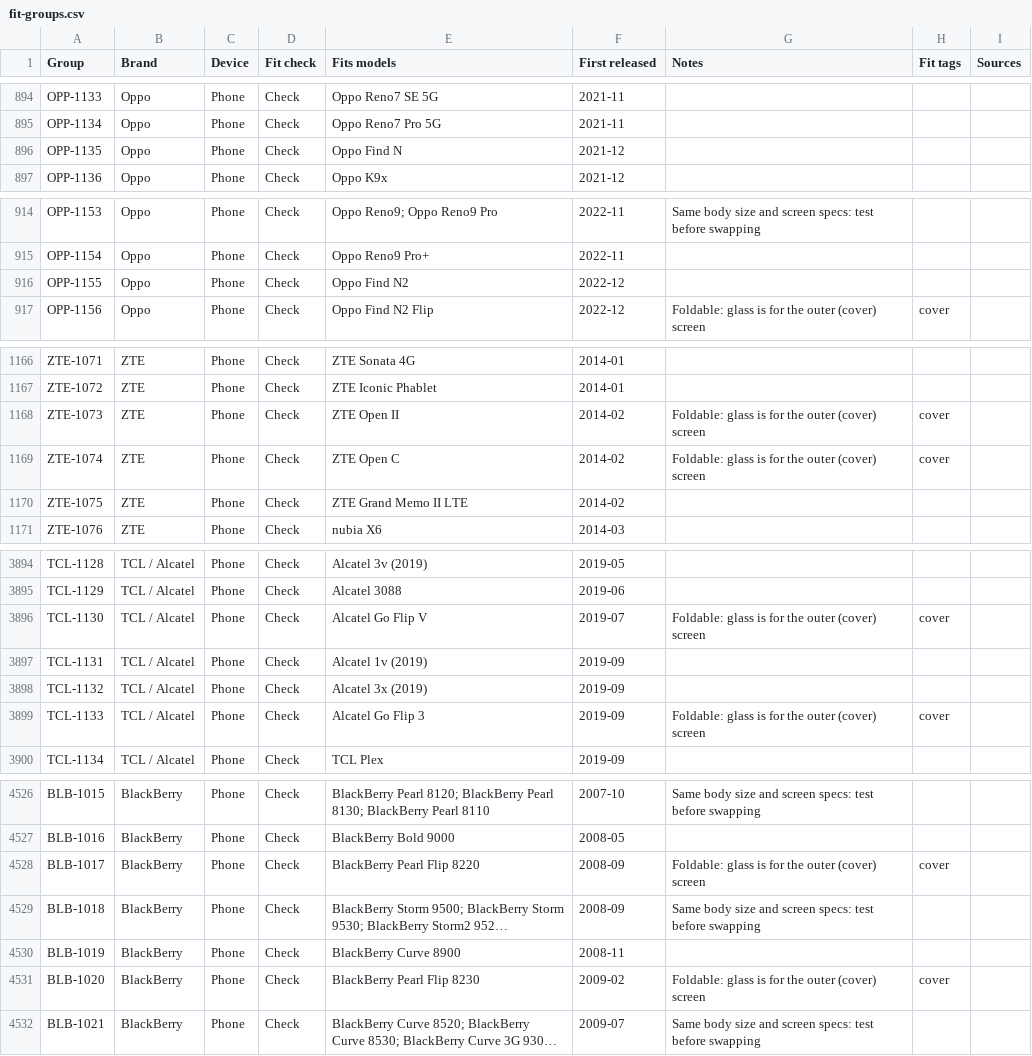
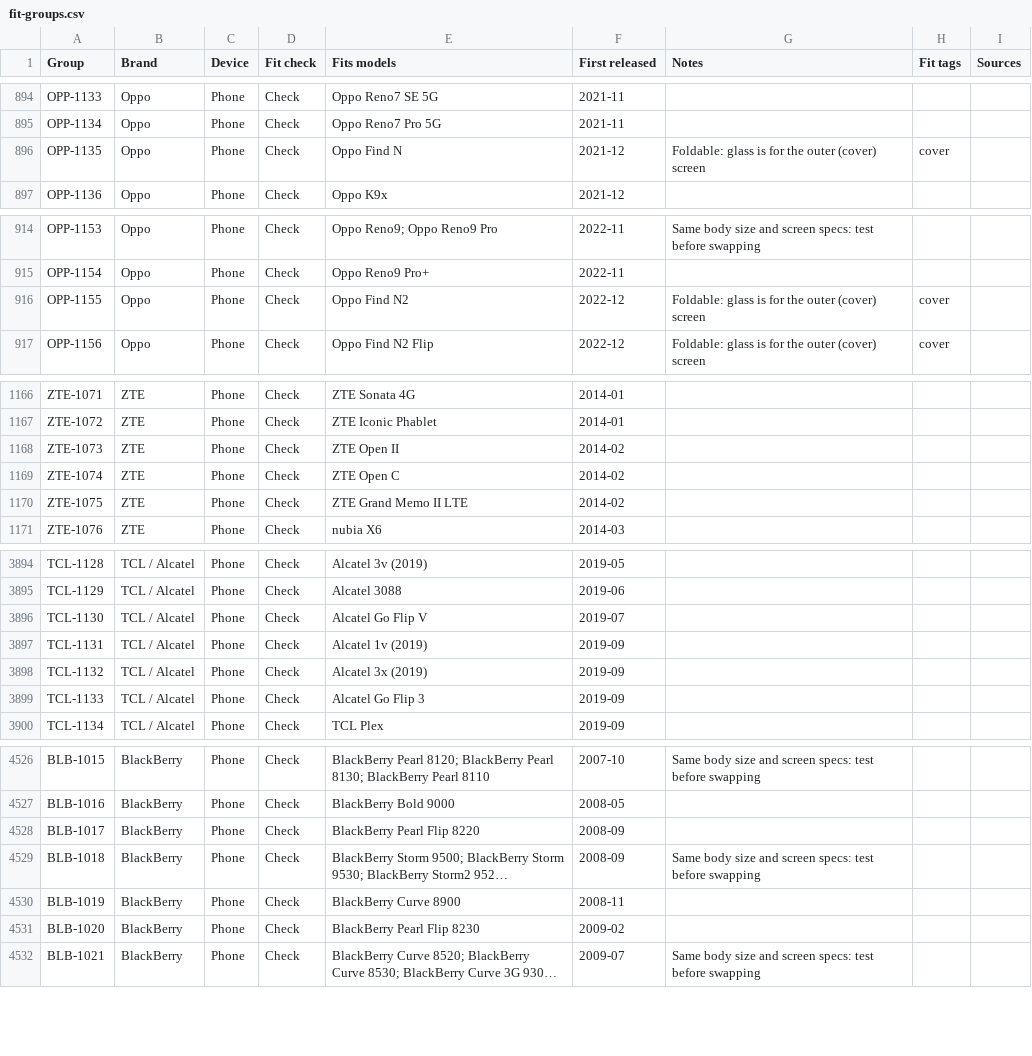
Before and after one commit to WelFedTed/tempered, a CSV file: docs/data/fit-groups.csv, drawn as a sheet; only a part is shown, gaps mark what is left out; long unchanged cells end in …; the diff covers the shown part only; the diff names each change by its address in the sheet, - before the commit and + after, or states it on an @@ line.

```diff
--- a/docs/data/fit-groups.csv
+++ b/docs/data/fit-groups.csv
-G896 (Notes): (empty)
+G896 (Notes): Foldable: glass is for the outer (cover) screen
-H896 (Fit tags): (empty)
+H896 (Fit tags): cover
-G916 (Notes): (empty)
+G916 (Notes): Foldable: glass is for the outer (cover) screen
-H916 (Fit tags): (empty)
+H916 (Fit tags): cover
-G1168:G1169 (Notes): Foldable: glass is for the outer (cover) screen
+G1168:G1169 (Notes): (empty)
-H1168:H1169 (Fit tags): cover
+H1168:H1169 (Fit tags): (empty)
-G3896 (Notes): Foldable: glass is for the outer (cover) screen
+G3896 (Notes): (empty)
-H3896 (Fit tags): cover
+H3896 (Fit tags): (empty)
-G3899 (Notes): Foldable: glass is for the outer (cover) screen
+G3899 (Notes): (empty)
-H3899 (Fit tags): cover
+H3899 (Fit tags): (empty)
-G4528 (Notes): Foldable: glass is for the outer (cover) screen
+G4528 (Notes): (empty)
-H4528 (Fit tags): cover
+H4528 (Fit tags): (empty)
-G4531 (Notes): Foldable: glass is for the outer (cover) screen
+G4531 (Notes): (empty)
-H4531 (Fit tags): cover
+H4531 (Fit tags): (empty)
```
Also changed, not shown: 34 edited cells elsewhere in this file, 7 other files.
